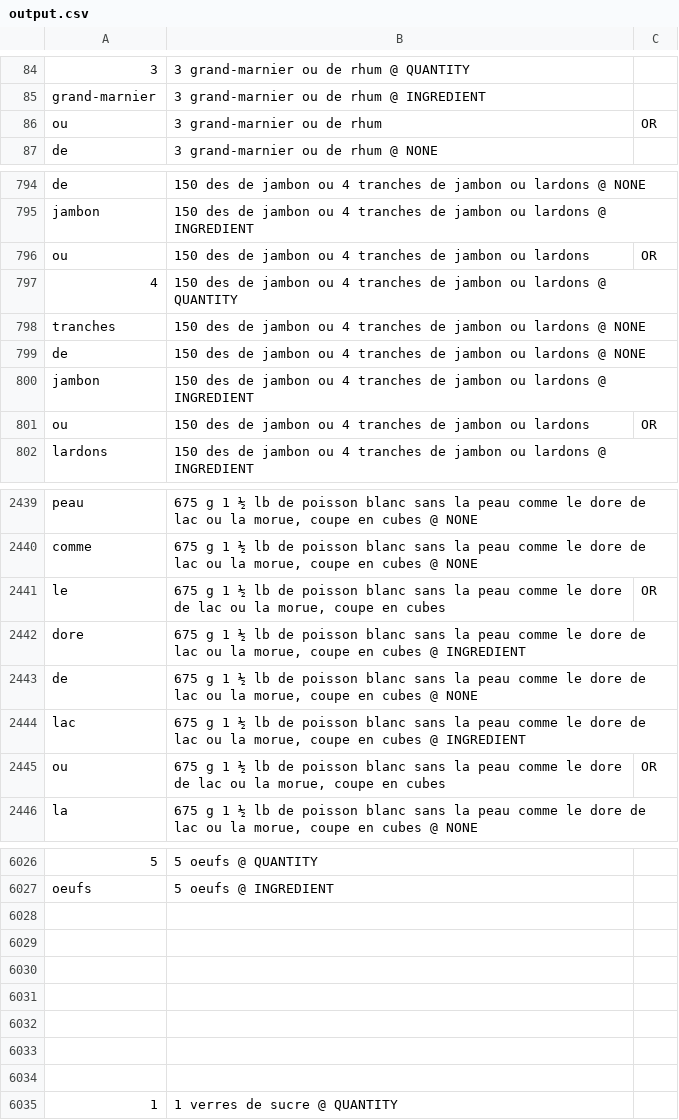
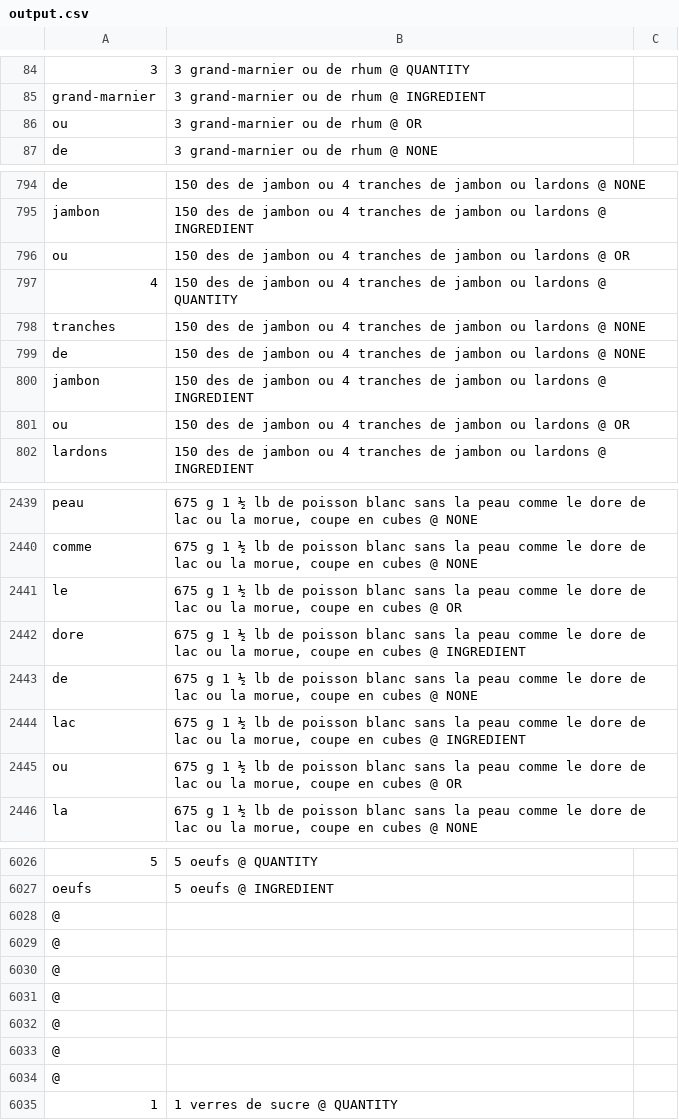
Before and after one commit to AmarOk1412/PlanEat, a CSV file: models/ingredients/output.csv, drawn as a sheet; only a part is shown, gaps mark what is left out; the diff covers the shown part only; the diff names each change by its address in the sheet, - before the commit and + after, or states it on an @@ line.

Commit message:
misc: fix model and script

```diff
--- a/models/ingredients/output.csv
+++ b/models/ingredients/output.csv
-B86: 3 grand-marnier ou de rhum
+B86: 3 grand-marnier ou de rhum @ OR
-C86: OR
+C86: (empty)
-B796: …ou lardons
+B796: …ou lardons @ OR
-C796: OR
+C796: (empty)
-B801: …ou lardons
+B801: …ou lardons @ OR
-C801: OR
+C801: (empty)
-B2441: …en cubes
+B2441: …en cubes @ OR
-C2441: OR
+C2441: (empty)
-B2445: …en cubes
+B2445: …en cubes @ OR
-C2445: OR
+C2445: (empty)
-A6028:A6034: (empty)
+A6028:A6034: @
```
Also changed, not shown: 87 edited cells elsewhere in this file, 2 other files.
